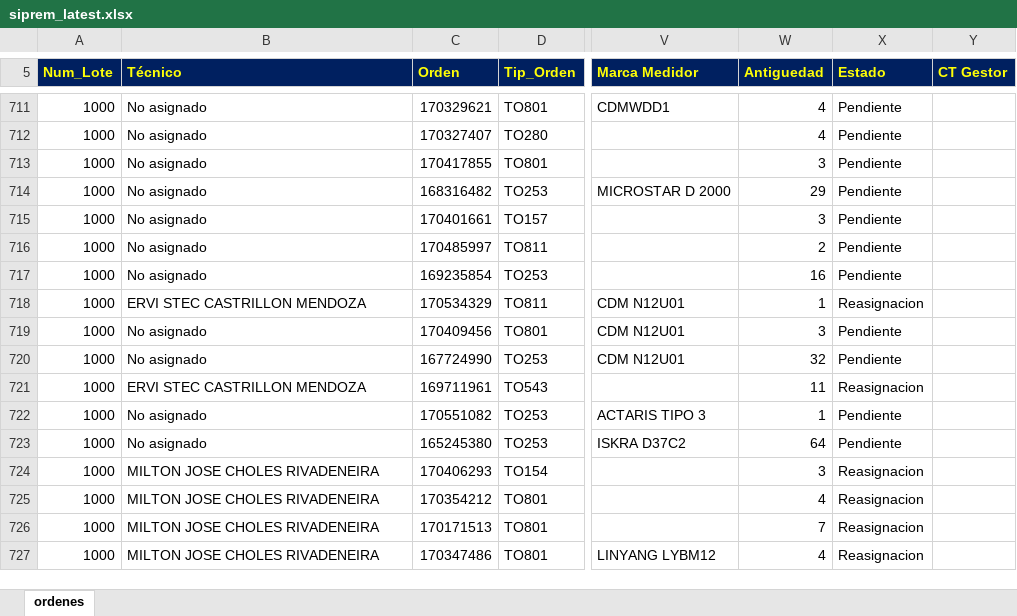
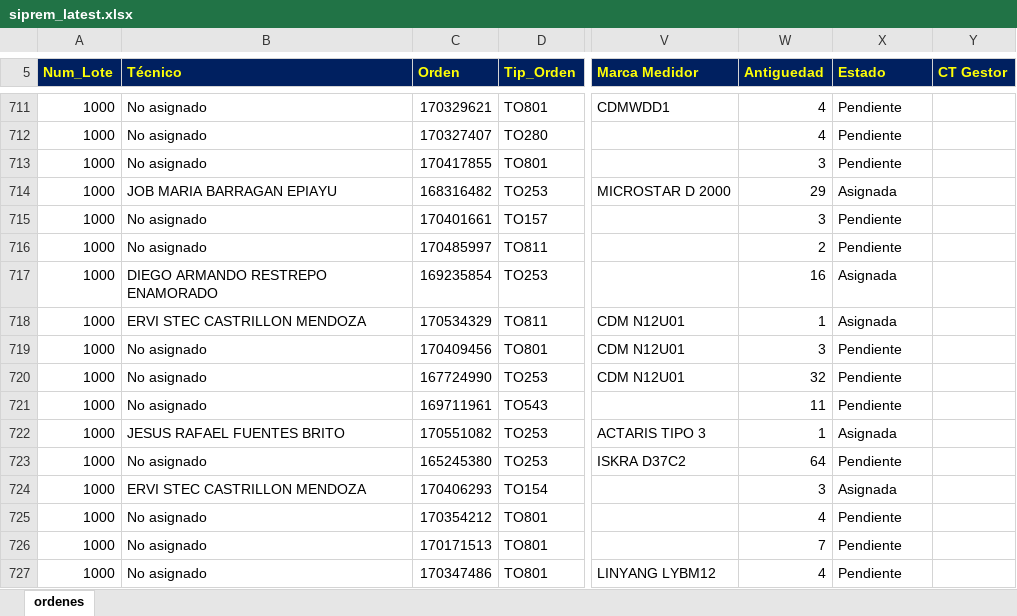
Before and after one commit to vikano27-debug/Dashboard_ING_VOA_Guajira, an Excel workbook: siprem_latest.xlsx, sheet ordenes, drawn as a sheet; only a part is shown, gaps mark what is left out; values as stored, in another font and other column widths than the file's, no borders; the diff covers the shown part only; the diff names each change by its address in the sheet, - before the commit and + after, or states it on an @@ line.

Commit message:
Actualizacion automatica SIPREM y Casuistica GUAJIRA

```diff
--- a/siprem_latest.xlsx (sheet ordenes)
+++ b/siprem_latest.xlsx (sheet ordenes)
-B714 (Técnico): No asignado
+B714 (Técnico): JOB MARIA BARRAGAN EPIAYU
-X714 (Estado): Pendiente
+X714 (Estado): Asignada
-B717 (Técnico): No asignado
+B717 (Técnico): DIEGO ARMANDO RESTREPO ENAMORADO
-X717 (Estado): Pendiente
+X717 (Estado): Asignada
-X718 (Estado): Reasignacion
+X718 (Estado): Asignada
-B721 (Técnico): ERVI STEC CASTRILLON MENDOZA
+B721 (Técnico): No asignado
-X721 (Estado): Reasignacion
+X721 (Estado): Pendiente
-B722 (Técnico): No asignado
+B722 (Técnico): JESUS RAFAEL FUENTES BRITO
-X722 (Estado): Pendiente
+X722 (Estado): Asignada
-B724 (Técnico): MILTON JOSE CHOLES RIVADENEIRA
+B724 (Técnico): ERVI STEC CASTRILLON MENDOZA
-X724 (Estado): Reasignacion
+X724 (Estado): Asignada
-B725:B727 (Técnico): MILTON JOSE CHOLES RIVADENEIRA
+B725:B727 (Técnico): No asignado
-X725:X727 (Estado): Reasignacion
+X725:X727 (Estado): Pendiente
```
Also changed, not shown: 1 added row and 318 edited cells elsewhere in this sheet.
